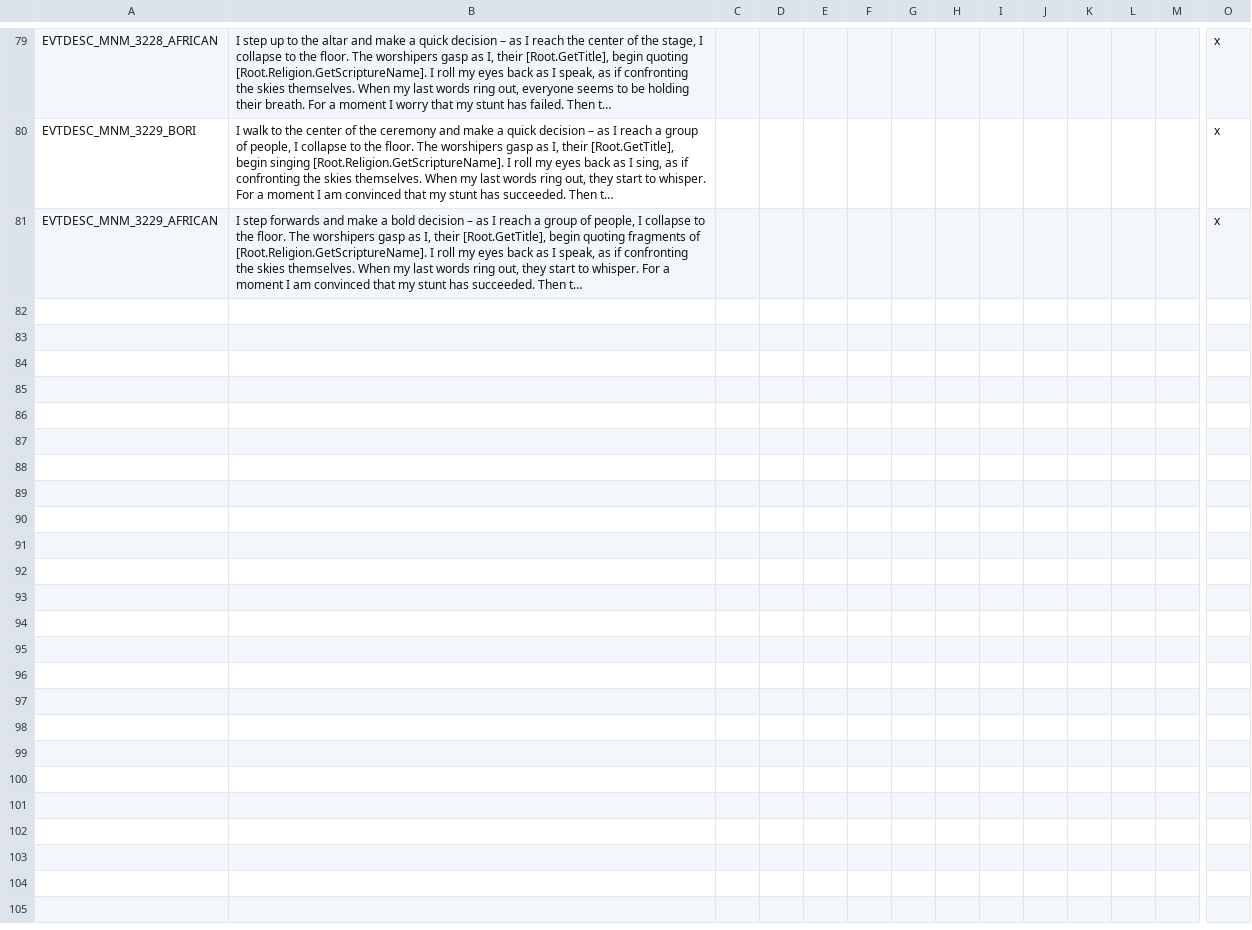
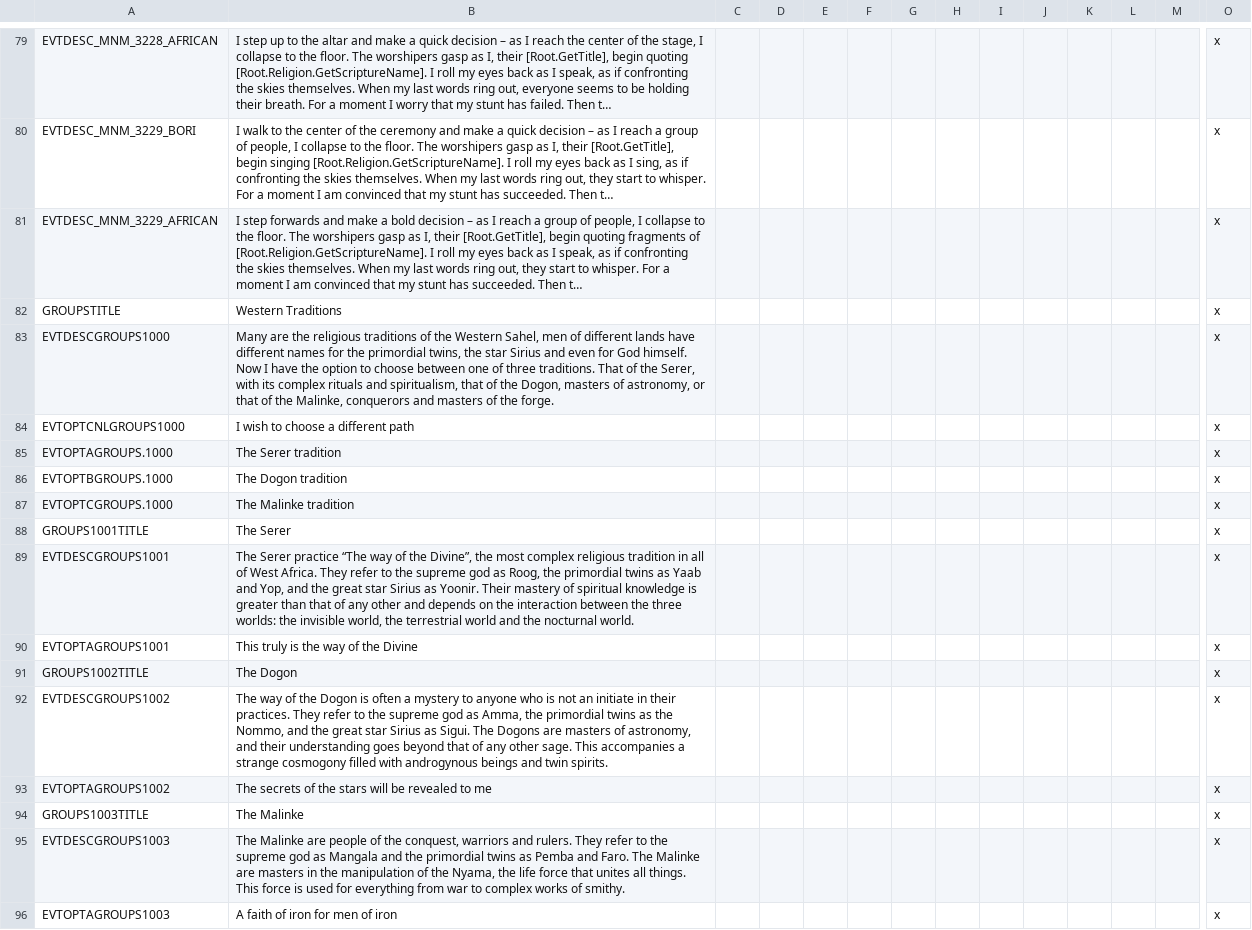
Before and after one commit to faiuwle/CK2AfricanReligionsMod, a CSV file: AfricanReligions/localisation/afr_event_texts.csv, drawn as a sheet; only a part is shown, gaps mark what is left out; long unchanged cells end in …; rows hold the shown columns only; the diff names each change by its address in the sheet, - before the commit and + after, or states it on an @@ line.

Commit message:
A Tat Roog traditions localisation added
reuploaded so as to keen windows-1252 encoding

```diff
--- a/AfricanReligions/localisation/afr_event_texts.csv
+++ b/AfricanReligions/localisation/afr_event_texts.csv
+row 82: GROUPSTITLE | Western Traditions |  |  |  |  |  |  |  |  |  |  |  | x
+row 83: EVTDESCGROUPS1000 | Many are the religious traditions of the Western Sahel, men of different lands have different names for the primordial twins, the star Sirius and even for God himself. Now I have the option to choose between one of three traditions. That of the Serer, with its complex rituals and spiritualism, that of the Dogon, masters of astronomy, or that of the Malinke, conquerors and masters of the forge. |  |  |  |  |  |  |  |  |  |  |  | x
+row 84: EVTOPTCNLGROUPS1000 | I wish to choose a different path |  |  |  |  |  |  |  |  |  |  |  | x
+row 85: EVTOPTAGROUPS.1000 | The Serer tradition |  |  |  |  |  |  |  |  |  |  |  | x
+row 86: EVTOPTBGROUPS.1000 | The Dogon tradition |  |  |  |  |  |  |  |  |  |  |  | x
+row 87: EVTOPTCGROUPS.1000 | The Malinke tradition |  |  |  |  |  |  |  |  |  |  |  | x
+row 88: GROUPS1001TITLE | The Serer |  |  |  |  |  |  |  |  |  |  |  | x
+row 89: EVTDESCGROUPS1001 | The Serer practice “The way of the Divine”, the most complex religious tradition in all of West Africa. They refer to the supreme god as Roog, the primordial twins as Yaab and Yop, and the great star Sirius as Yoonir. Their mastery of spiritual knowledge is greater than that of any other and depends on the interaction between the three worlds: the invisible world, the terrestrial world and the nocturnal world. |  |  |  |  |  |  |  |  |  |  |  | x
+row 90: EVTOPTAGROUPS1001 | This truly is the way of the Divine |  |  |  |  |  |  |  |  |  |  |  | x
+row 91: GROUPS1002TITLE | The Dogon |  |  |  |  |  |  |  |  |  |  |  | x
+row 92: EVTDESCGROUPS1002 | The way of the Dogon is often a mystery to anyone who is not an initiate in their practices. They refer to the supreme god as Amma, the primordial twins as the Nommo, and the great star Sirius as Sigui. The Dogons are masters of astronomy, and their understanding goes beyond that of any other sage. This accompanies a strange cosmogony filled with androgynous beings and twin spirits. |  |  |  |  |  |  |  |  |  |  |  | x
+row 93: EVTOPTAGROUPS1002 | The secrets of the stars will be revealed to me |  |  |  |  |  |  |  |  |  |  |  | x
+row 94: GROUPS1003TITLE | The Malinke |  |  |  |  |  |  |  |  |  |  |  | x
+row 95: EVTDESCGROUPS1003 | The Malinke are people of the conquest, warriors and rulers. They refer to the supreme god as Mangala and the primordial twins as Pemba and Faro. The Malinke are masters in the manipulation of the Nyama, the life force that unites all things. This force is used for everything from war to complex works of smithy. |  |  |  |  |  |  |  |  |  |  |  | x
+row 96: EVTOPTAGROUPS1003 | A faith of iron for men of iron |  |  |  |  |  |  |  |  |  |  |  | x
```
Also changed, not shown: AfricanReligions/localisation/afr_general_localization.csv.
